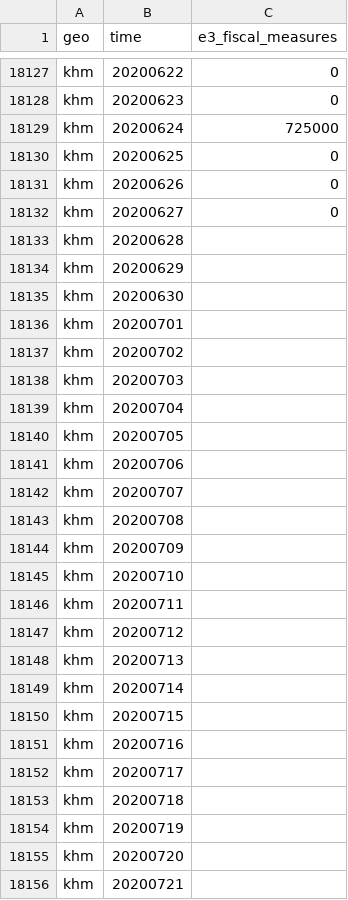
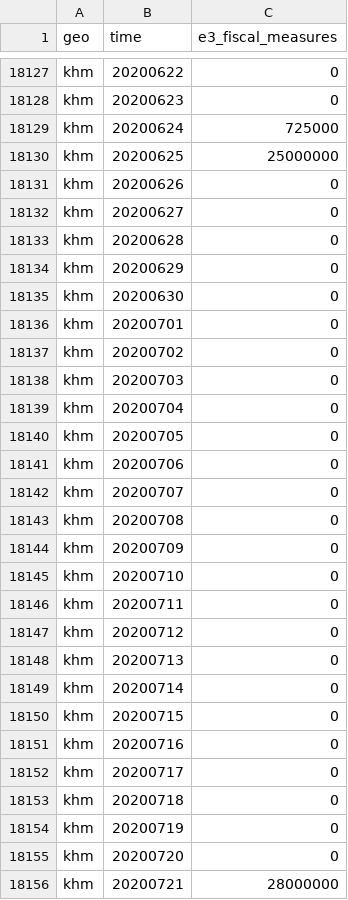
Before and after one commit to open-numbers/ddf--open_numbers--covid_government_response, a CSV file: ddf--datapoints--e3_fiscal_measures--by--geo--time.csv, drawn as a sheet; only a part is shown, gaps mark what is left out; the diff covers the shown part only.

Commit message:
auto generated dataset

```diff
--- a/ddf--datapoints--e3_fiscal_measures--by--geo--time.csv
+++ b/ddf--datapoints--e3_fiscal_measures--by--geo--time.csv
@@ -18129,28 +18129,28 @@ khm,20200623,0
 khm,20200624,725000
-khm,20200625,0
+khm,20200625,25000000
 khm,20200626,0
 khm,20200627,0
-khm,20200628,
-khm,20200629,
-khm,20200630,
-khm,20200701,
-khm,20200702,
-khm,20200703,
-khm,20200704,
-khm,20200705,
-khm,20200706,
-khm,20200707,
-khm,20200708,
-khm,20200709,
-khm,20200710,
-khm,20200711,
-khm,20200712,
-khm,20200713,
-khm,20200714,
-khm,20200715,
-khm,20200716,
-khm,20200717,
-khm,20200718,
-khm,20200719,
-khm,20200720,
-khm,20200721,
+khm,20200628,0
+khm,20200629,0
+khm,20200630,0
+khm,20200701,0
+khm,20200702,0
+khm,20200703,0
+khm,20200704,0
+khm,20200705,0
+khm,20200706,0
+khm,20200707,0
+khm,20200708,0
+khm,20200709,0
+khm,20200710,0
+khm,20200711,0
+khm,20200712,0
+khm,20200713,0
+khm,20200714,0
+khm,20200715,0
+khm,20200716,0
+khm,20200717,0
+khm,20200718,0
+khm,20200719,0
+khm,20200720,0
+khm,20200721,28000000
```
Also changed, not shown: 1 edited cell elsewhere in this file, ddf--datapoints--e4_international_support--by--geo--time.csv, ddf--datapoints--h5_investment_in_vaccines--by--geo--time.csv, 4 other files.
